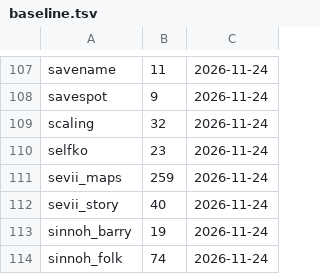
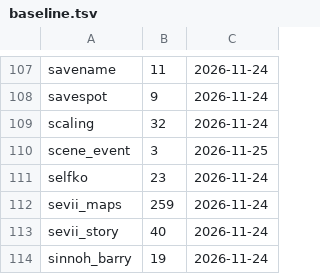
Before and after one commit to whistleboi/pokemon-games, a TSV file: Kanto Math Game/dev/checks/baseline.tsv, drawn as a sheet; only a part is shown, gaps mark what is left out; the shorter side is filled out with more unchanged rows.

```diff
--- a/Kanto Math Game/dev/checks/baseline.tsv
+++ b/Kanto Math Game/dev/checks/baseline.tsv
@@ -109,2 +109,3 @@ savespot	9	2026-11-24
 scaling	32	2026-11-24
+scene_event	3	2026-11-25
 selfko	23	2026-11-24
```
